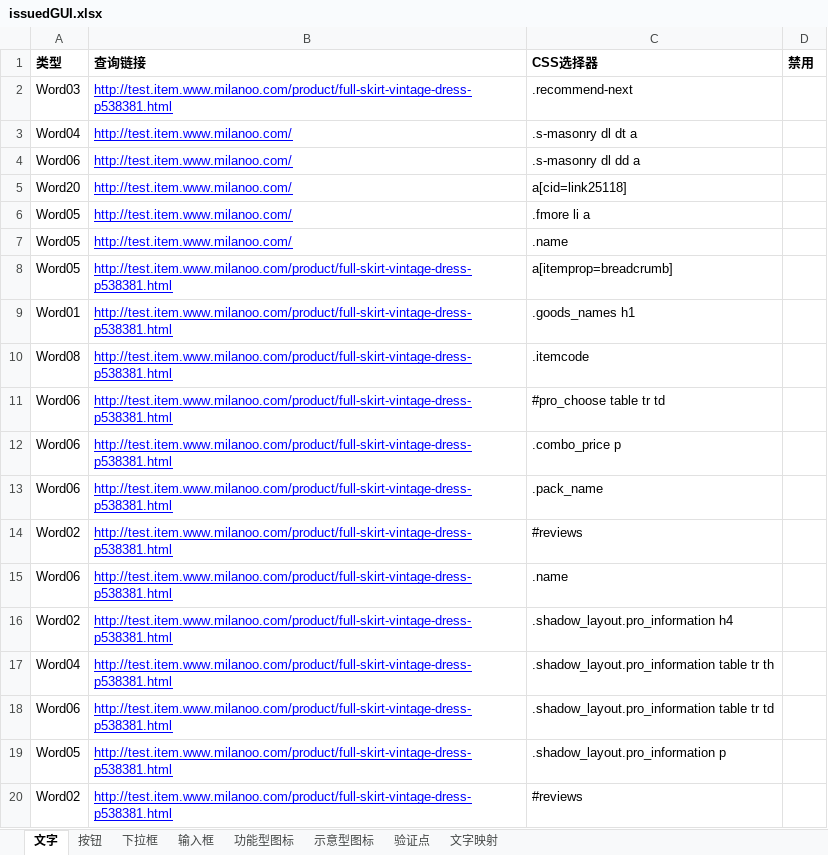
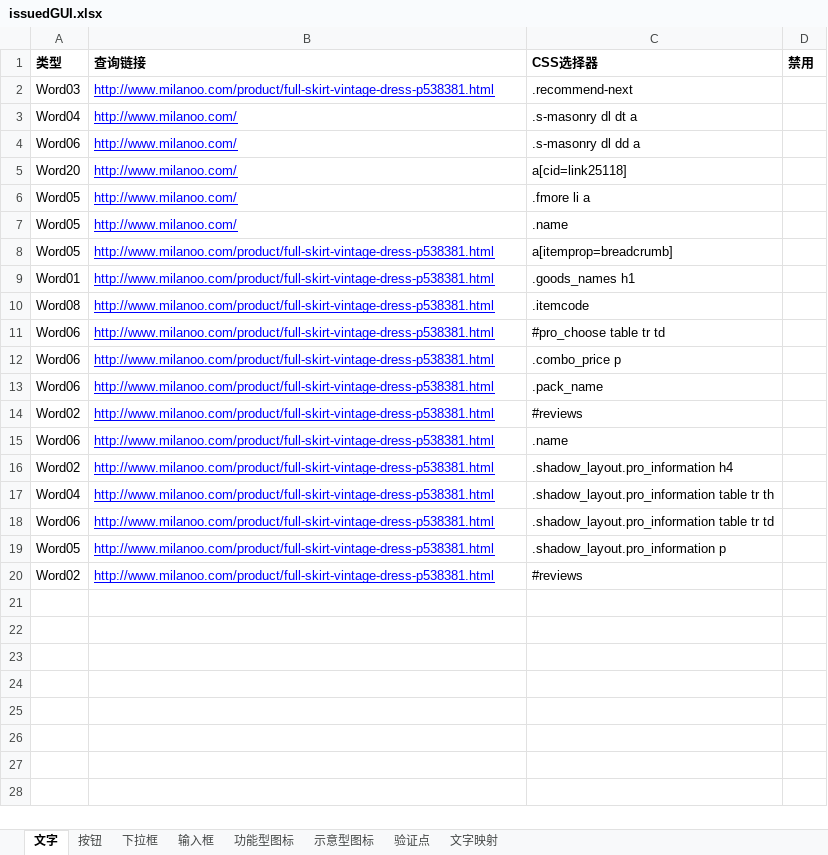
Before and after one commit to jetlv/milanoogui, an Excel workbook: issuedGUI.xlsx, sheet 文字, drawn as a sheet; values as stored, in another font and other column widths than the file's, no borders; the diff names each change by its address in the sheet, - before the commit and + after, or states it on an @@ line.

Commit message:
let xlsx to be online env, also modify npm test command

```diff
--- a/issuedGUI.xlsx (sheet 文字)
+++ b/issuedGUI.xlsx (sheet 文字)
-B2 (查询链接): http://test.item.www.milanoo.com/product/full-skirt-vintage-dress-p538381.html
+B2 (查询链接): http://www.milanoo.com/product/full-skirt-vintage-dress-p538381.html
-B3:B7 (查询链接): http://test.item.www.milanoo.com/
+B3:B7 (查询链接): http://www.milanoo.com/
-B8:B20 (查询链接): http://test.item.www.milanoo.com/product/full-skirt-vintage-dress-p538381.html
+B8:B20 (查询链接): http://www.milanoo.com/product/full-skirt-vintage-dress-p538381.html
```
Also changed, not shown: 1 other file.
